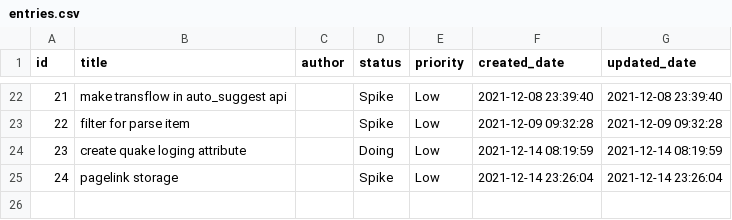
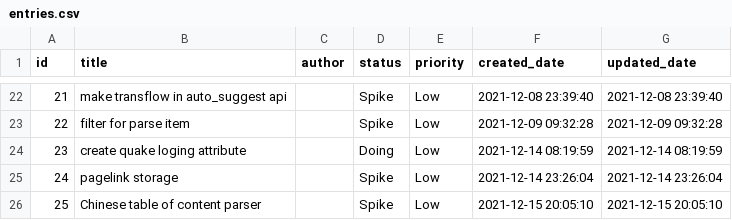
Before and after one commit to phodal/quake, a CSV file: examples/story/entries.csv, drawn as a sheet; only a part is shown, gaps mark what is left out; the diff names each change by its address in the sheet, - before the commit and + after, or states it on an @@ line.

```diff
--- a/examples/story/entries.csv
+++ b/examples/story/entries.csv
+row 26: 25 | Chinese table of content parser |  | Spike | Low | 2021-12-15 20:05:10 | 2021-12-15 20:05:10
```
Also changed, not shown: 3 other files.
